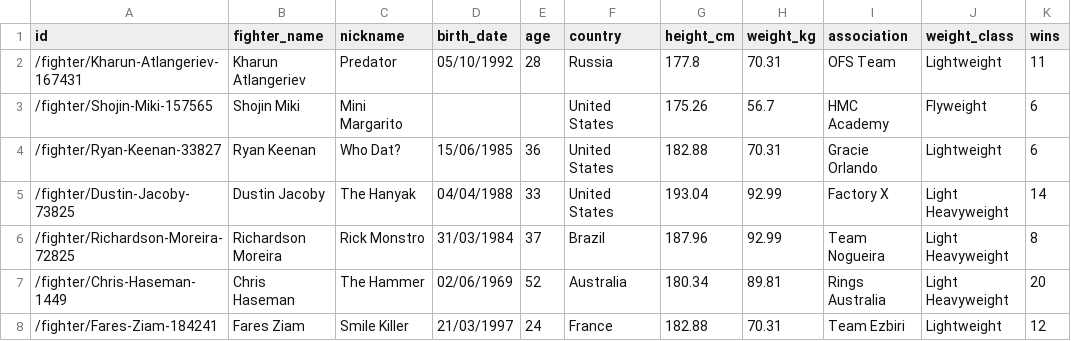
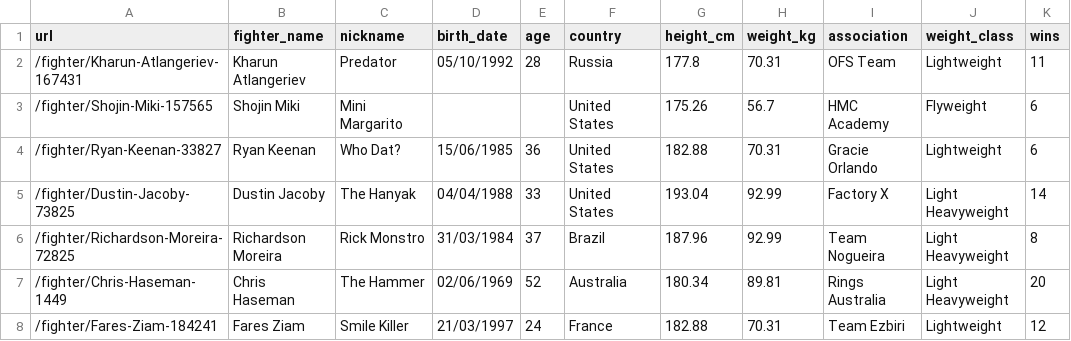
Before and after one commit to mateofra/Proyecto_edge, a CSV file: data/luchadores/pro_mma_fighters_cocinados.csv (was nosql/mongodb/data/mongos/luchadores_temp.csv), drawn as a sheet; only a part is shown; the diff names each change by its address in the sheet, - before the commit and + after, or states it on an @@ line.

```diff
--- a/nosql/mongodb/data/mongos/luchadores_temp.csv
+++ b/data/luchadores/pro_mma_fighters_cocinados.csv
-A1: id
+A1: url
```
Also changed, not shown: data/luchadores/estilos-luchadores.csv, data/luchas/events_con_coordenadas.csv, 15 other files.
